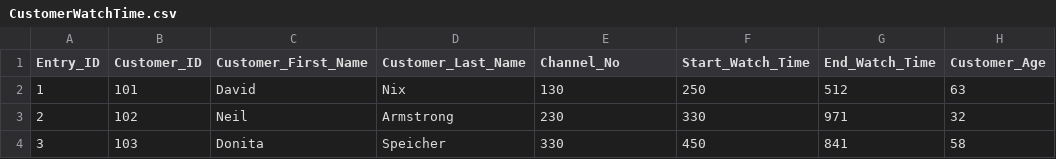
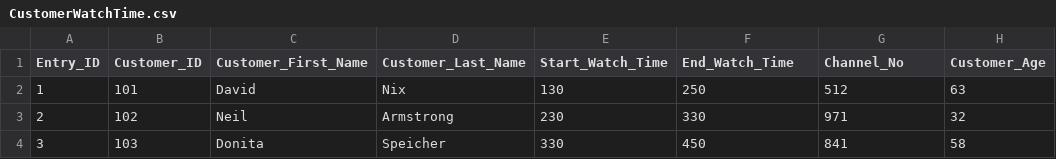
Before and after one commit to rishitrainer/SEDAP, a CSV file: CustomerWatchTime.csv, drawn as a sheet; only a part is shown.

Commit message:
Fixed Channel_No
Channel_No,

```diff
--- a/CustomerWatchTime.csv
+++ b/CustomerWatchTime.csv
@@ -1,2 +1,2 @@
-Entry_ID,Customer_ID,Customer_First_Name,Customer_Last_Name,Channel_No,Start_Watch_Time,End_Watch_Time,Customer_Age
+Entry_ID,Customer_ID,Customer_First_Name,Customer_Last_Name,Start_Watch_Time,End_Watch_Time,Channel_No,Customer_Age
 1,101,David,Nix,130,250,512,63
```
